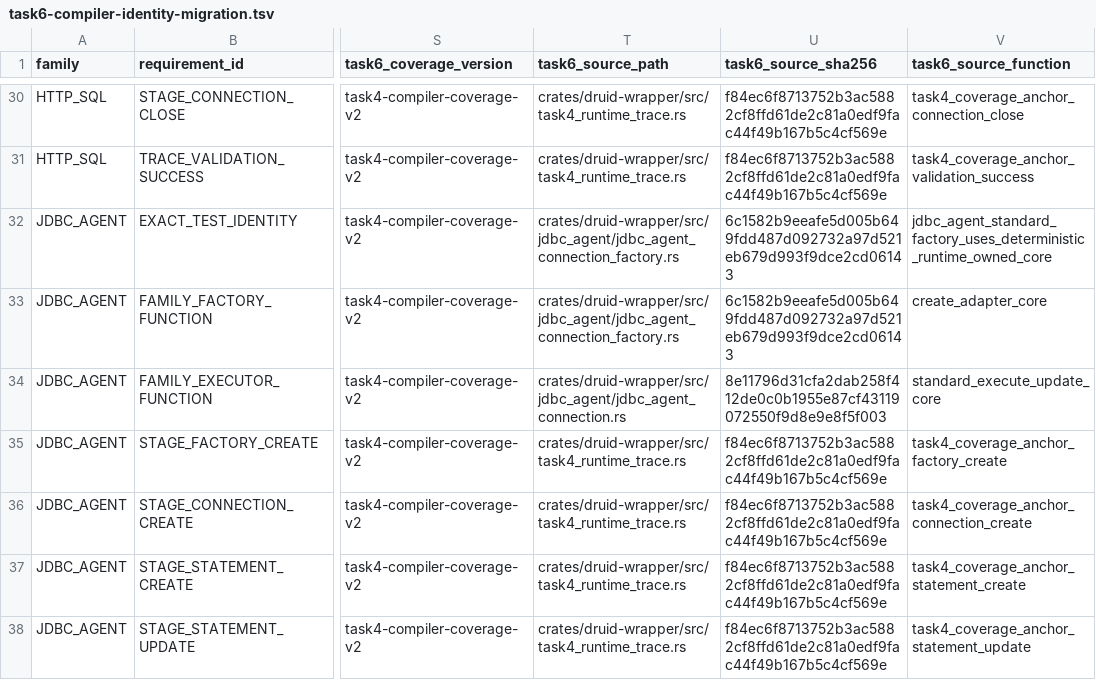
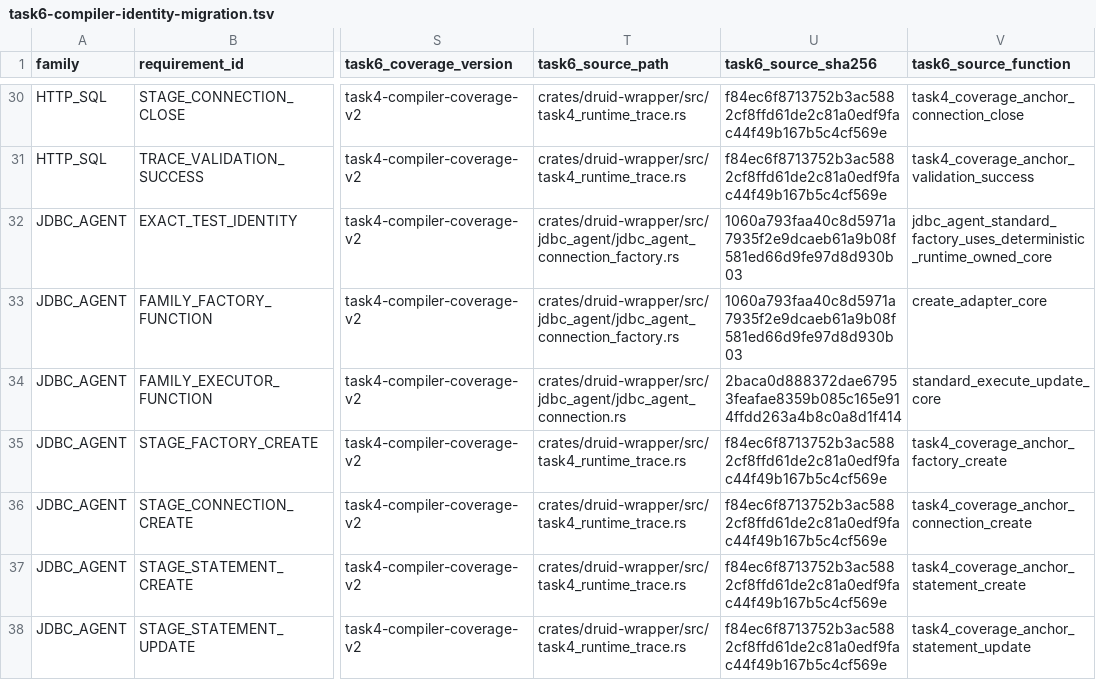
Before and after one commit to easy-4-rust/druid-rust, a TSV file: docs/verification/rdbc-first/task6-compiler-identity-migration.tsv, drawn as a sheet; only a part is shown, gaps mark what is left out; the diff names each change by its address in the sheet, - before the commit and + after, or states it on an @@ line.

```diff
--- a/docs/verification/rdbc-first/task6-compiler-identity-migration.tsv
+++ b/docs/verification/rdbc-first/task6-compiler-identity-migration.tsv
-U32:U33 (task6_source_sha256): 6c1582b9eeafe5d005b649fdd487d092732a97d521eb679d993f9dce2cd06143
+U32:U33 (task6_source_sha256): 1060a793faa40c8d5971a7935f2e9dcaeb61a9b08f581ed66d9fe97d8d930b03
-U34 (task6_source_sha256): 8e11796d31cfa2dab258f412de0c0b1955e87cf43119072550f9d8e9e8f5f003
+U34 (task6_source_sha256): 2baca0d888372dae67953feafae8359b085c165e914ffdd263a4b8c0a8d1f414
```
Also changed, not shown: 4 other files.
